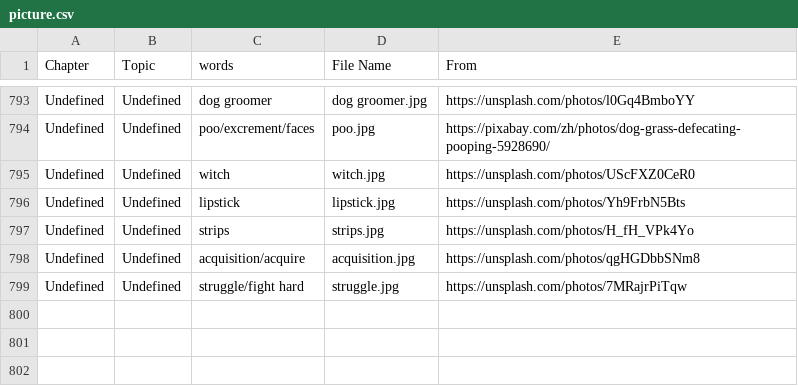
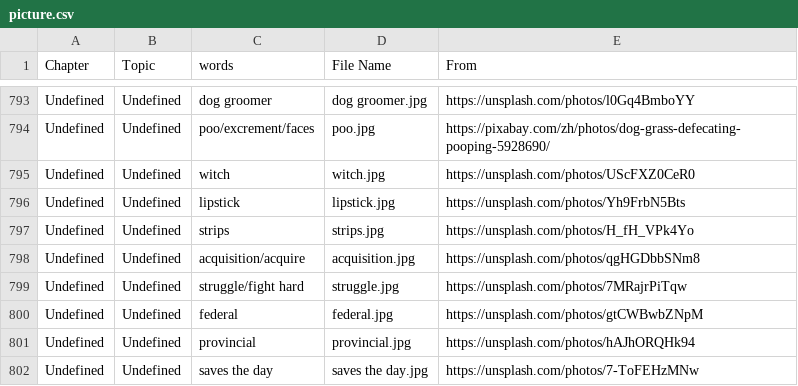
Before and after one commit to HDCodePractice/EnglishHelper, a CSV file: res/picture.csv, drawn as a sheet; only a part is shown, gaps mark what is left out.

```diff
--- a/res/picture.csv
+++ b/res/picture.csv
@@ -799 +799,4 @@ Undefined,Undefined,acquisition/acquire,acquisition.jpg,https://unsplash.com/pho
 Undefined,Undefined,struggle/fight hard,struggle.jpg,https://unsplash.com/photos/7MRajrPiTqw
+Undefined,Undefined,federal,federal.jpg,https://unsplash.com/photos/gtCWBwbZNpM
+Undefined,Undefined,provincial,provincial.jpg,https://unsplash.com/photos/hAJhORQHk94
+Undefined,Undefined,saves the day,saves the day.jpg,https://unsplash.com/photos/7-ToFEHzMNw
```
Also changed, not shown: 7 other files.
